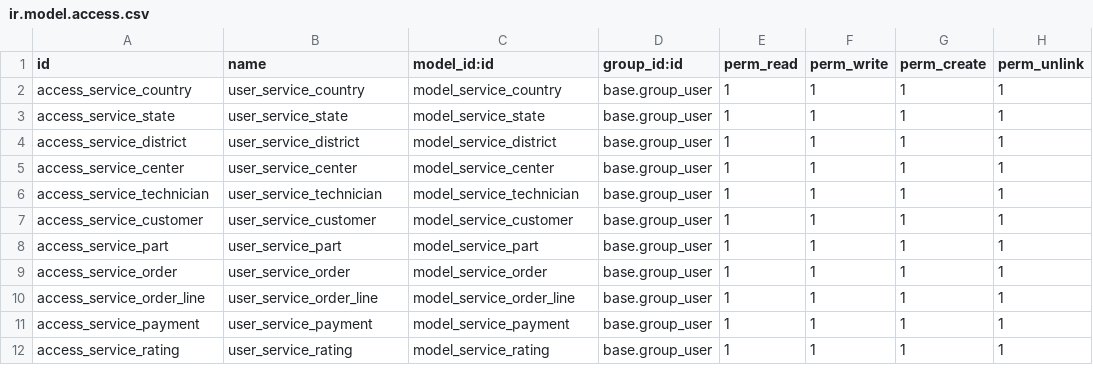
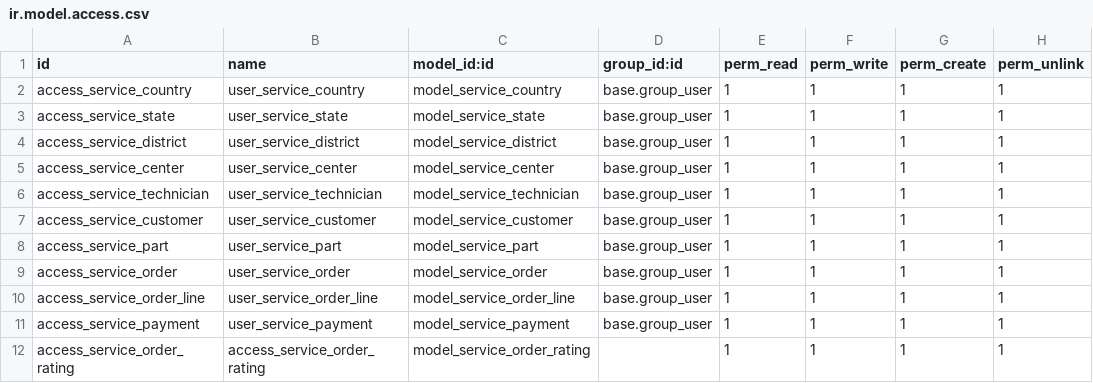
Before and after one commit to juratbek0105-sv/odoo_projects, a CSV file: homeworks/service_center/security/ir.model.access.csv, drawn as a sheet.

```diff
--- a/homeworks/service_center/security/ir.model.access.csv
+++ b/homeworks/service_center/security/ir.model.access.csv
@@ -11,2 +11,2 @@ access_service_order_line,user_service_order_line,model_service_order_line,base.
 access_service_payment,user_service_payment,model_service_payment,base.group_user,1,1,1,1
-access_service_rating,user_service_rating,model_service_rating,base.group_user,1,1,1,1
+access_service_order_rating,access_service_order_rating,model_service_order_rating,,1,1,1,1
```
Also changed, not shown: 24 other files.
